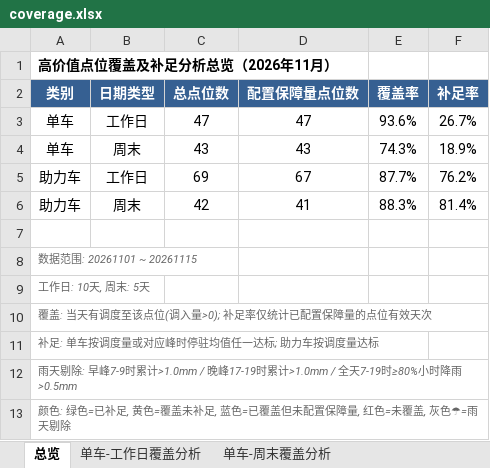
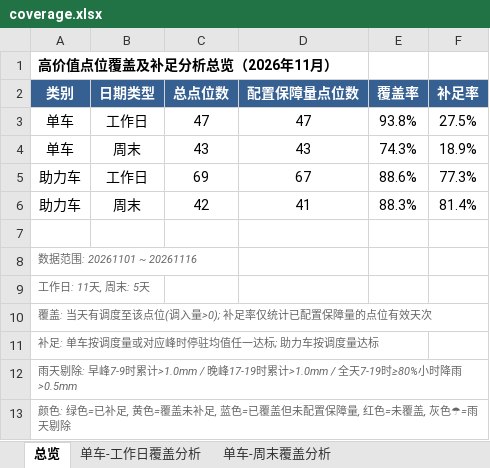
Before and after one commit to Zoey-1214/daily-report, an Excel workbook: coverage.xlsx, sheet 总览, drawn as a sheet; values as stored, in another font and other column widths than the file's, no borders; the diff names each change by its address in the sheet, - before the commit and + after, or states it on an @@ line.

```diff
--- a/coverage.xlsx (sheet 总览)
+++ b/coverage.xlsx (sheet 总览)
-E3 (覆盖率): 93.6%
+E3 (覆盖率): 93.8%
-F3 (补足率): 26.7%
+F3 (补足率): 27.5%
-E5 (覆盖率): 87.7%
+E5 (覆盖率): 88.6%
-F5 (补足率): 76.2%
+F5 (补足率): 77.3%
-A8 (类别): 数据范围: 20261101 ~ 20261115
+A8 (类别): 数据范围: 20261101 ~ 20261116
-A9 (类别): 工作日: 10天, 周末: 5天
+A9 (类别): 工作日: 11天, 周末: 5天
```
Also changed, not shown: sheet 单车-工作日覆盖分析, sheet 助力车-工作日覆盖分析, sheet 单车-工作日责任人汇总, sheet 助力车-工作日责任人汇总.
